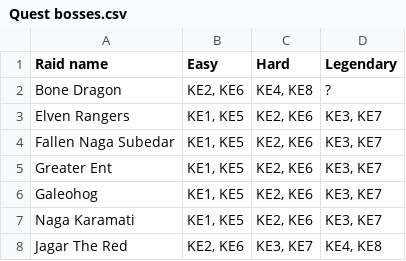
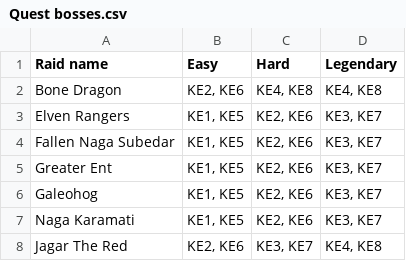
Before and after one commit to Matrix4348/Dragons-of-the-Void---Raid-Loot-Tiers, a CSV file: community-gathered data/On-hit drops/Quest bosses.csv, drawn as a sheet.

Commit message:
Add studious inspector data for zone IV that was missing from #22

```diff
--- a/community-gathered data/On-hit drops/Quest bosses.csv
+++ b/community-gathered data/On-hit drops/Quest bosses.csv
@@ -1,3 +1,3 @@
 Raid name,Easy,Hard,Legendary
-Bone Dragon,"KE2, KE6","KE4, KE8",?
+Bone Dragon,"KE2, KE6","KE4, KE8","KE4, KE8"
 Elven Rangers,"KE1, KE5","KE2, KE6","KE3, KE7"
```
Also changed, not shown: community-gathered data/Basic data/Quest minibosses.csv, community-gathered data/Loot tiers and drop data/Regular raids/Rotting Fen Lure/Legendary.csv, 1 other file.
